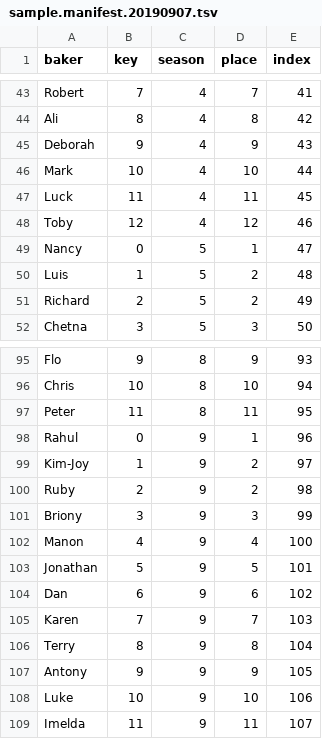
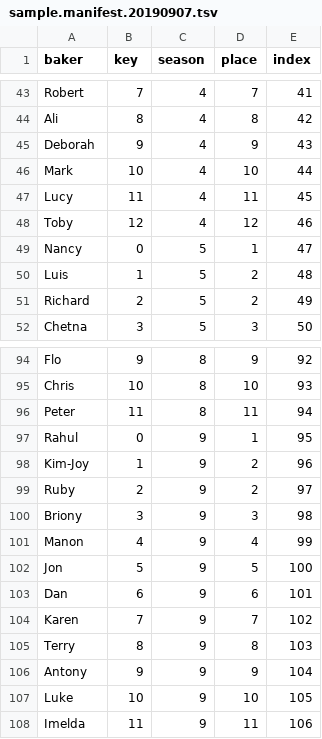
Before and after one commit to dantaki/DeepBake, a TSV file: RESULTS/sample.manifest.20190907.tsv, drawn as a sheet; only a part is shown, gaps mark what is left out; addresses are those after the commit; the diff covers the shown part only; the diff names each change by its address in the sheet, - before the commit and + after, or states it on an @@ line.

```diff
--- a/RESULTS/sample.manifest.20190907.tsv
+++ b/RESULTS/sample.manifest.20190907.tsv
-A47 (baker): Luck
+A47 (baker): Lucy
-E94 (index): 93
+E94 (index): 92
-E95 (index): 94
+E95 (index): 93
-E96 (index): 95
+E96 (index): 94
-E97 (index): 96
+E97 (index): 95
-E98 (index): 97
+E98 (index): 96
-E99 (index): 98
+E99 (index): 97
-E100 (index): 99
+E100 (index): 98
-E101 (index): 100
+E101 (index): 99
-A102 (baker): Jonathan
+A102 (baker): Jon
-E102 (index): 101
+E102 (index): 100
-E103 (index): 102
+E103 (index): 101
-E104 (index): 103
+E104 (index): 102
-E105 (index): 104
+E105 (index): 103
-E106 (index): 105
+E106 (index): 104
-E107 (index): 106
+E107 (index): 105
-E108 (index): 107
+E108 (index): 106
```
Also changed, not shown: 1 removed row and 27 edited cells elsewhere in this file, 21 other files.
